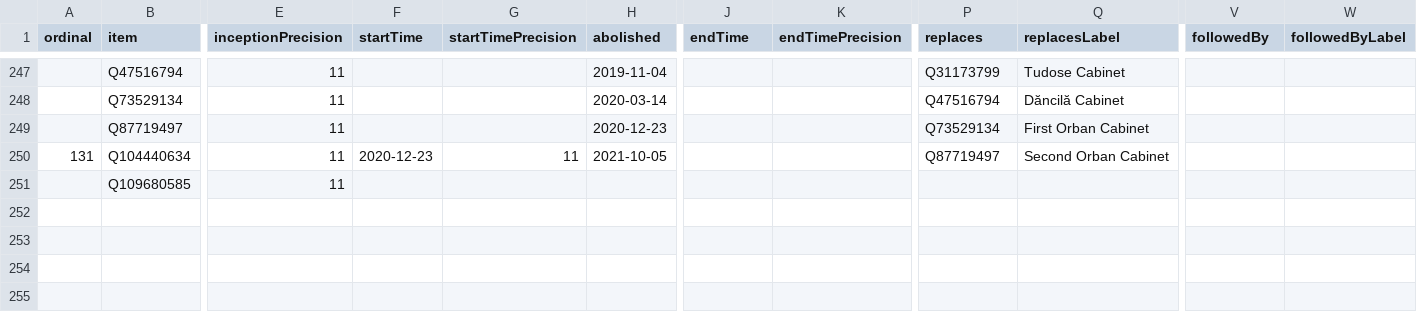
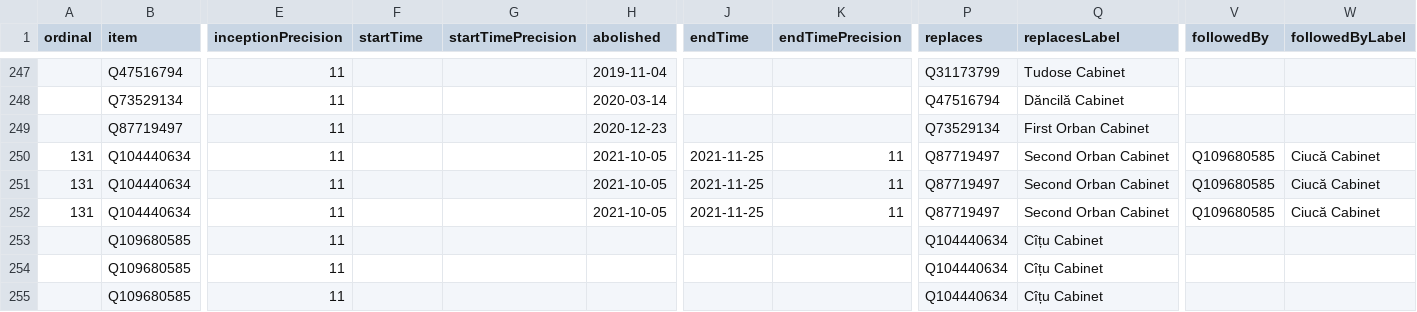
Before and after one commit to every-politician-scrapers/romania-cabinet, a CSV file: wikidata/results/all-cabinets.csv, drawn as a sheet; only a part is shown, gaps mark what is left out; addresses are those after the commit; rows hold the shown columns only; the diff names each change by its address in the sheet, - before the commit and + after, or states it on an @@ line.

```diff
--- a/wikidata/results/all-cabinets.csv
+++ b/wikidata/results/all-cabinets.csv
-F250 (startTime): 2020-12-23
+F250 (startTime): (empty)
-G250 (startTimePrecision): 11
+G250 (startTimePrecision): (empty)
-J250 (endTime): (empty)
+J250 (endTime): 2021-11-25
-K250 (endTimePrecision): (empty)
+K250 (endTimePrecision): 11
-V250 (followedBy): (empty)
+V250 (followedBy): Q109680585
-W250 (followedByLabel): (empty)
+W250 (followedByLabel): Ciucă Cabinet
+row 251: 131 | Q104440634 | 11 |  |  | 2021-10-05 | 2021-11-25 | 11 | Q87719497 | Second Orban Cabinet | Q109680585 | Ciucă Cabinet
+row 252: 131 | Q104440634 | 11 |  |  | 2021-10-05 | 2021-11-25 | 11 | Q87719497 | Second Orban Cabinet | Q109680585 | Ciucă Cabinet
+row 253:  | Q109680585 | 11 |  |  |  |  |  | Q104440634 | Cîțu Cabinet
-P254 (replaces): (empty)
+P254 (replaces): Q104440634
-Q254 (replacesLabel): (empty)
+Q254 (replacesLabel): Cîțu Cabinet
+row 255:  | Q109680585 | 11 |  |  |  |  |  | Q104440634 | Cîțu Cabinet
```
